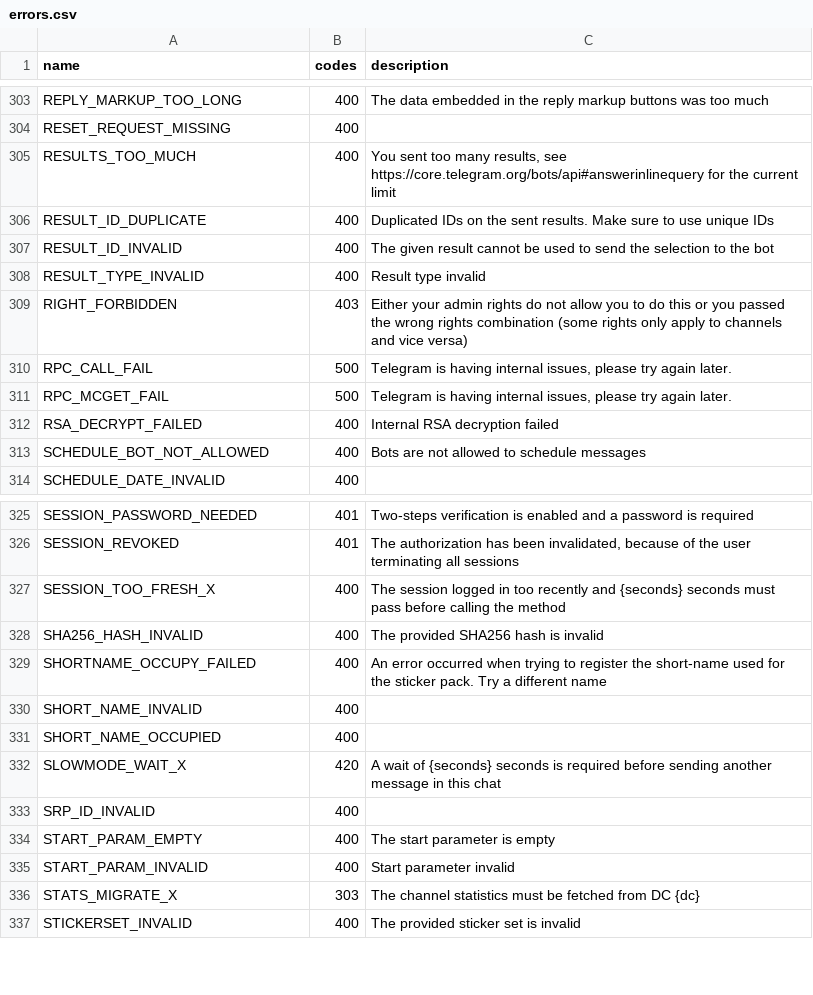
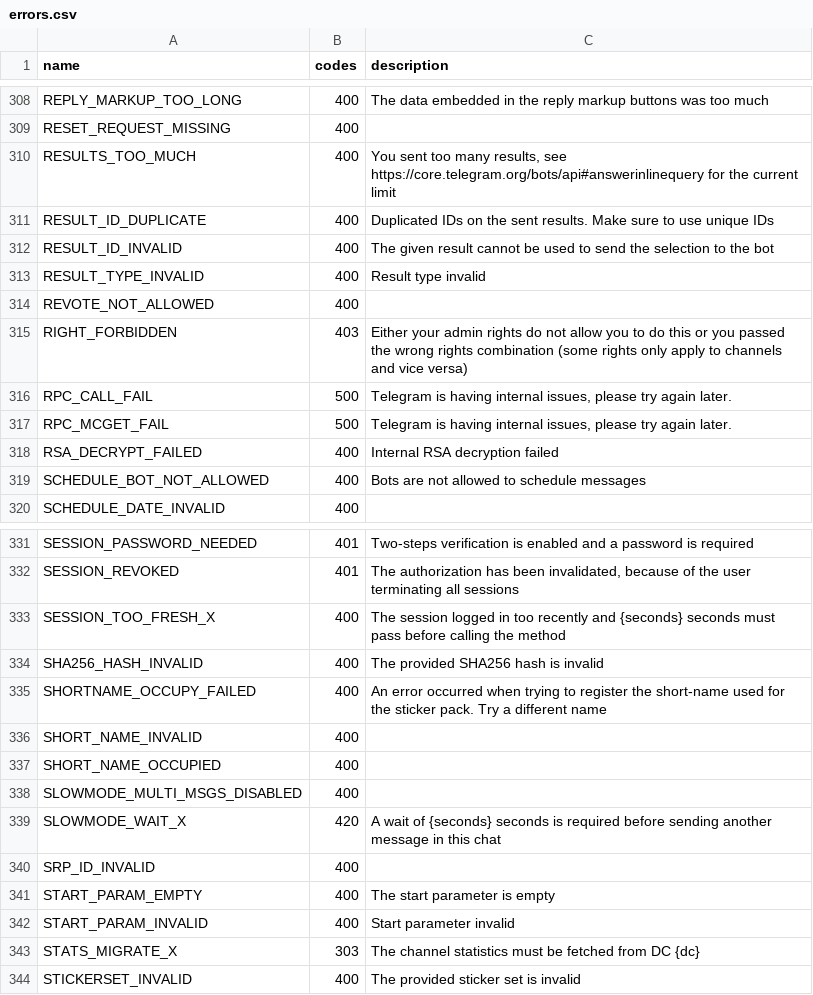
Before and after one commit to prono69/Telethon, a CSV file: telethon_generator/data/errors.csv, drawn as a sheet; only a part is shown, gaps mark what is left out; the diff covers the shown part only; the diff names each change by its address in the sheet, - before the commit and + after, or states it on an @@ line.

```diff
--- a/telethon_generator/data/errors.csv
+++ b/telethon_generator/data/errors.csv
+row 314: REVOTE_NOT_ALLOWED | 400
+row 338: SLOWMODE_MULTI_MSGS_DISABLED | 400
```
Also changed, not shown: 7 added rows, 2 removed rows and 3 edited cells elsewhere in this file.
